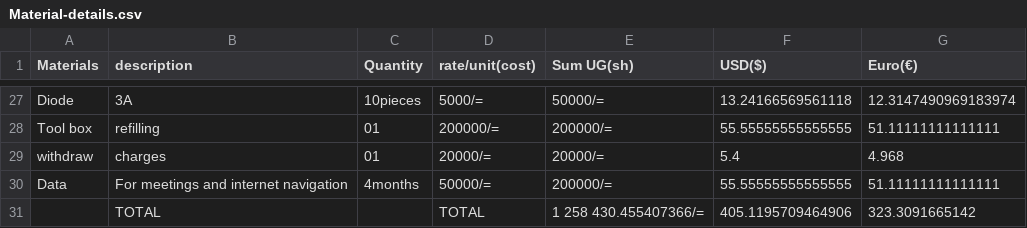
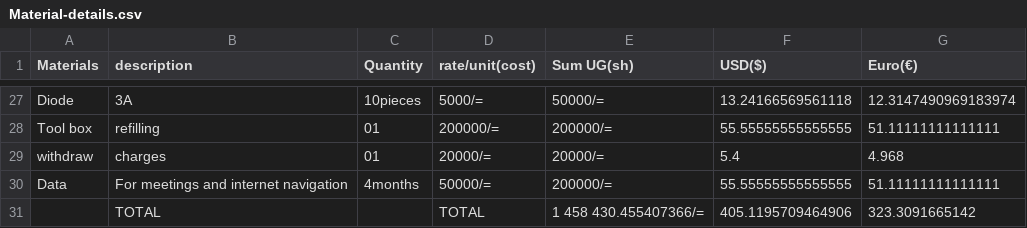
Before and after one commit to chardso/Building-a-DIY-audio-ultra-bass-amplifier, a CSV file: Material-details.csv, drawn as a sheet; only a part is shown, gaps mark what is left out.

Commit message:
Update Material-details.csv

```diff
--- a/Material-details.csv
+++ b/Material-details.csv
@@ -30,2 +30,2 @@ withdraw,charges   ,01 ,20000/=   ,20000/=       ,5.4,4.968
 Data,For meetings and internet navigation ,4months  ,50000/=,200000/=,55.55555555555555,51.11111111111111
-             ,TOTAL,       , TOTAL, 1 258 430.455407366/=,405.1195709464906,323.3091665142
+             ,TOTAL,       , TOTAL, 1 458 430.455407366/=,405.1195709464906,323.3091665142
```
